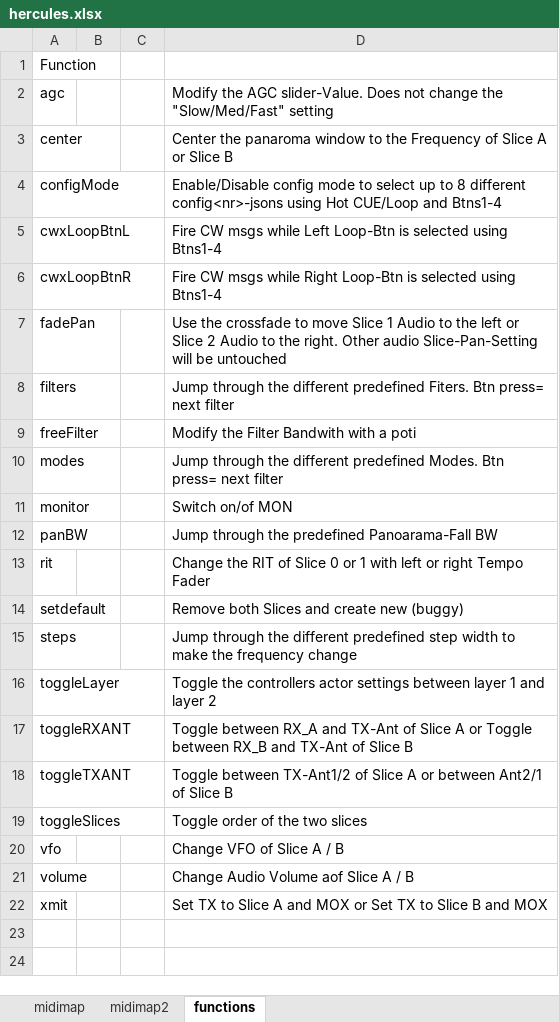
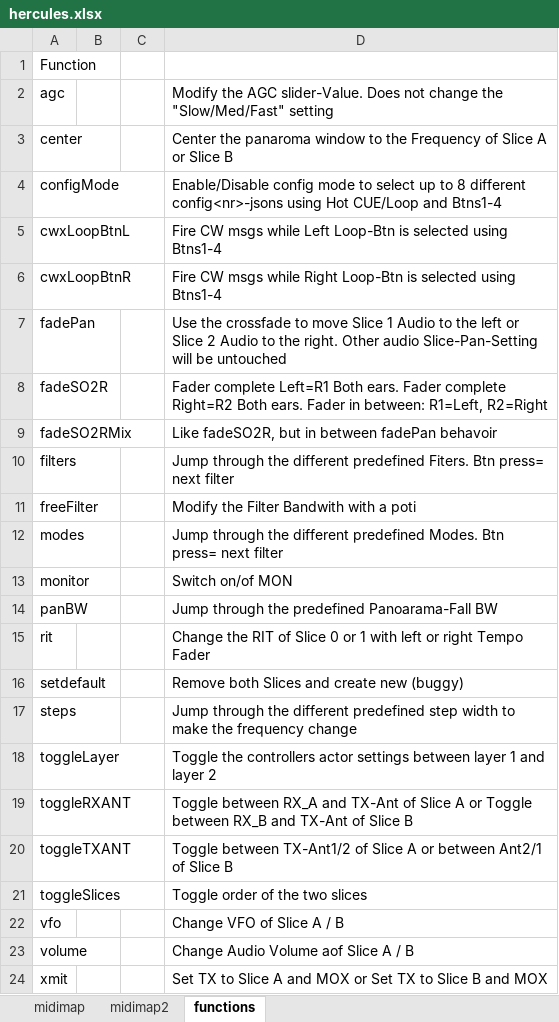
Before and after one commit to dm5xx/xxFlexController, an Excel workbook: public/hercules.xlsx, sheet functions, drawn as a sheet; values as stored, in another font and other column widths than the file's, no borders; the diff names each change by its address in the sheet, - before the commit and + after, or states it on an @@ line.

Commit message:
added fadeSO2R

```diff
--- a/public/hercules.xlsx (sheet functions)
+++ b/public/hercules.xlsx (sheet functions)
+row 8: fadeSO2R |  |  | Fader complete Left=R1 Both ears. Fader complete Right=R2 Both ears. Fader in between: R1=Left, R2=Right
+row 9: fadeSO2RMix |  |  | Like fadeSO2R, but in between fadePan behavoir
```
Also changed, not shown: sheet midimap2, sheet midimap, 3 other files.
